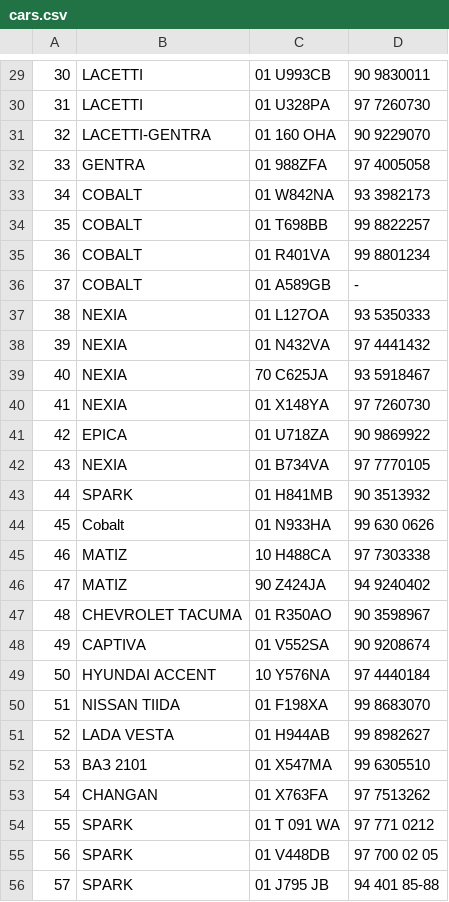
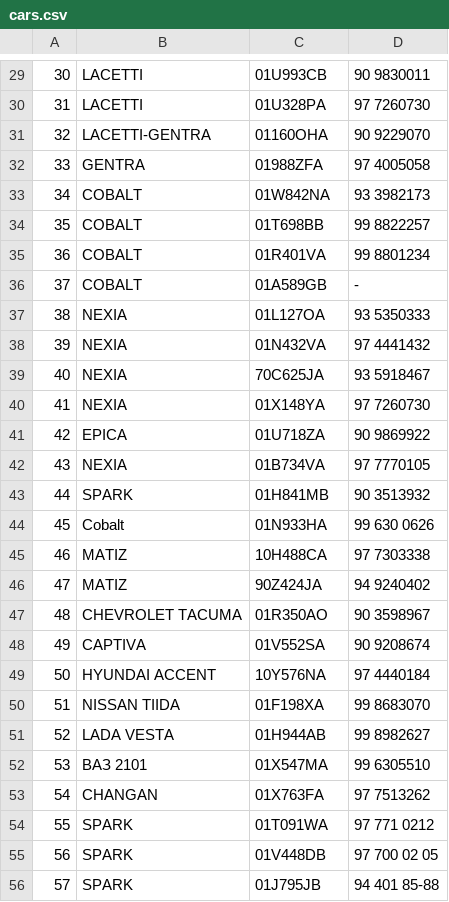
Before and after one commit to czarmisha/scheduler_bot, a CSV file: cars.csv, drawn as a sheet; only a part is shown, gaps mark what is left out; the diff covers the shown part only.

```diff
--- a/cars.csv
+++ b/cars.csv
@@ -29,28 +29,28 @@
-30,LACETTI,01 U993CB,90 9830011,
-31,LACETTI,01 U328PA,97 7260730,
-32,LACETTI-GENTRA,01 160 OHA,90 9229070,
-33,GENTRA,01 988ZFA,97 4005058,
-34,COBALT,01 W842NA,93 3982173,
-35,COBALT,01 T698BB,99 8822257,
-36,COBALT,01 R401VA,99 8801234,
-37,COBALT,01 A589GB,-,
-38,NEXIA,01 L127OA,93 5350333,
-39,NEXIA,01 N432VA,97 4441432,
-40,NEXIA,70 С625JA,93 5918467,
-41,NEXIA,01 X148YA,97 7260730,
-42,EPICA,01 U718ZA,90 9869922,
-43,NEXIA,01 B734VA,97 7770105,
-44,SPARK,01 H841MB,90 3513932,
-45,Cobalt,01 N933HA,99 630 0626,
-46,MATIZ,10 H488CA,97 7303338,
-47,MATIZ,90 Z424JA,94 9240402,
-48,CHEVROLET TACUMA,01 R350AO,90 3598967,
-49,CAPTIVA,01 V552SA,90 9208674,
-50,HYUNDAI ACCENT,10 Y576NA,97 4440184,
-51,NISSAN TIIDA,01 F198XA,99 8683070,
-52,LADA VESTA,01 H944AB,99 8982627,
-53,ВАЗ 2101,01 Х547МА,99 6305510,
-54,CHANGAN,01 X763FA,97 7513262,
-55,SPARK,01 T 091 WA,97 771 0212,
-56,SPARK,01 V448DB,97 700 02 05,
-57,SPARK,01 J795 JB,94 401 85-88,
+30,LACETTI,01U993CB,90 9830011,
+31,LACETTI,01U328PA,97 7260730,
+32,LACETTI-GENTRA,01160OHA,90 9229070,
+33,GENTRA,01988ZFA,97 4005058,
+34,COBALT,01W842NA,93 3982173,
+35,COBALT,01T698BB,99 8822257,
+36,COBALT,01R401VA,99 8801234,
+37,COBALT,01A589GB,-,
+38,NEXIA,01L127OA,93 5350333,
+39,NEXIA,01N432VA,97 4441432,
+40,NEXIA,70С625JA,93 5918467,
+41,NEXIA,01X148YA,97 7260730,
+42,EPICA,01U718ZA,90 9869922,
+43,NEXIA,01B734VA,97 7770105,
+44,SPARK,01H841MB,90 3513932,
+45,Cobalt,01N933HA,99 630 0626,
+46,MATIZ,10H488CA,97 7303338,
+47,MATIZ,90Z424JA,94 9240402,
+48,CHEVROLET TACUMA,01R350AO,90 3598967,
+49,CAPTIVA,01V552SA,90 9208674,
+50,HYUNDAI ACCENT,10Y576NA,97 4440184,
+51,NISSAN TIIDA,01F198XA,99 8683070,
+52,LADA VESTA,01H944AB,99 8982627,
+53,ВАЗ 2101,01Х547МА,99 6305510,
+54,CHANGAN,01X763FA,97 7513262,
+55,SPARK,01T091WA,97 771 0212,
+56,SPARK,01V448DB,97 700 02 05,
+57,SPARK,01J795JB,94 401 85-88,
```
Also changed, not shown: 64 edited cells elsewhere in this file, 10 other files.
